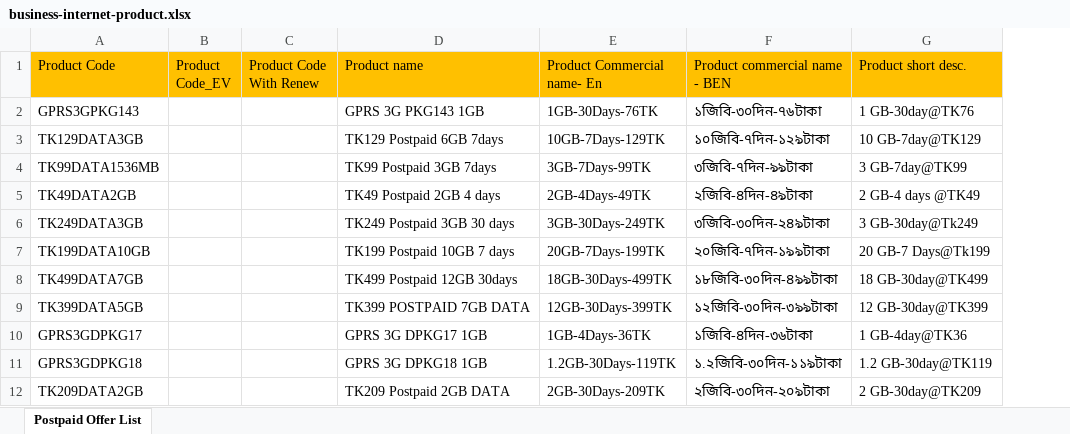
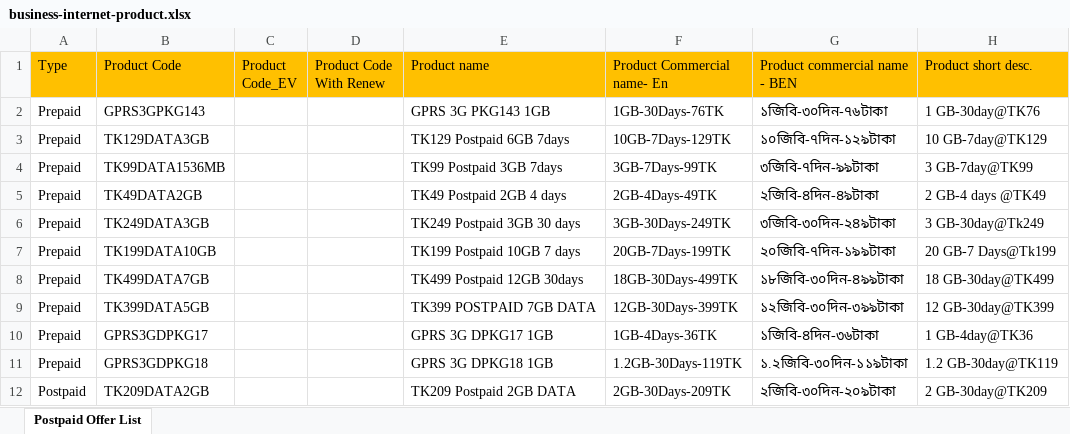
Before and after one commit to md-jahidul/bl_cms, an Excel workbook: public/sample-format/business-internet-product.xlsx, sheet Postpaid Offer List, drawn as a sheet; only a part is shown; values as stored, in another font and other column widths than the file's, no borders; conditional formats not drawn; the diff names each change by its address in the sheet, - before the commit and + after, or states it on an @@ line.

Commit message:
business internet prepaid & postpaid added

```diff
--- a/public/sample-format/business-internet-product.xlsx (sheet Postpaid Offer List)
+++ b/public/sample-format/business-internet-product.xlsx (sheet Postpaid Offer List)
+column A (Type), rows 2-12: Prepaid | Prepaid | Prepaid | Prepaid | Prepaid | Prepaid | Prepaid | Prepaid | Prepaid | Prepaid | Postpaid
```
Also changed, not shown: 6 other files.
